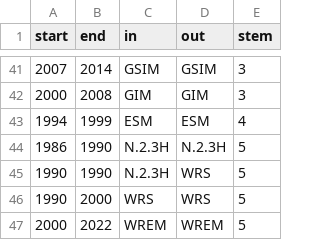
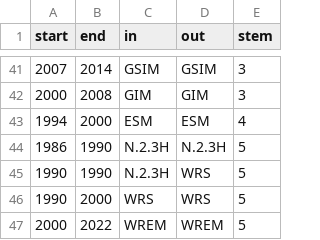
Before and after one commit to jakoblistabarth/itc-atlas, a CSV file: data/static/course-genealogy-links.csv, drawn as a sheet; only a part is shown, gaps mark what is left out.

Commit message:
:card_file_box: Remove erroneous graduations from genealogy

```diff
--- a/data/static/course-genealogy-links.csv
+++ b/data/static/course-genealogy-links.csv
@@ -42,3 +42,3 @@
 2000;2008;GIM;GIM;3
-1994;1999;ESM;ESM;4
+1994;2000;ESM;ESM;4
 1986;1990;N.2.3H;N.2.3H;5
```
Also changed, not shown: data/static/course-genealogy-nodes.csv.
